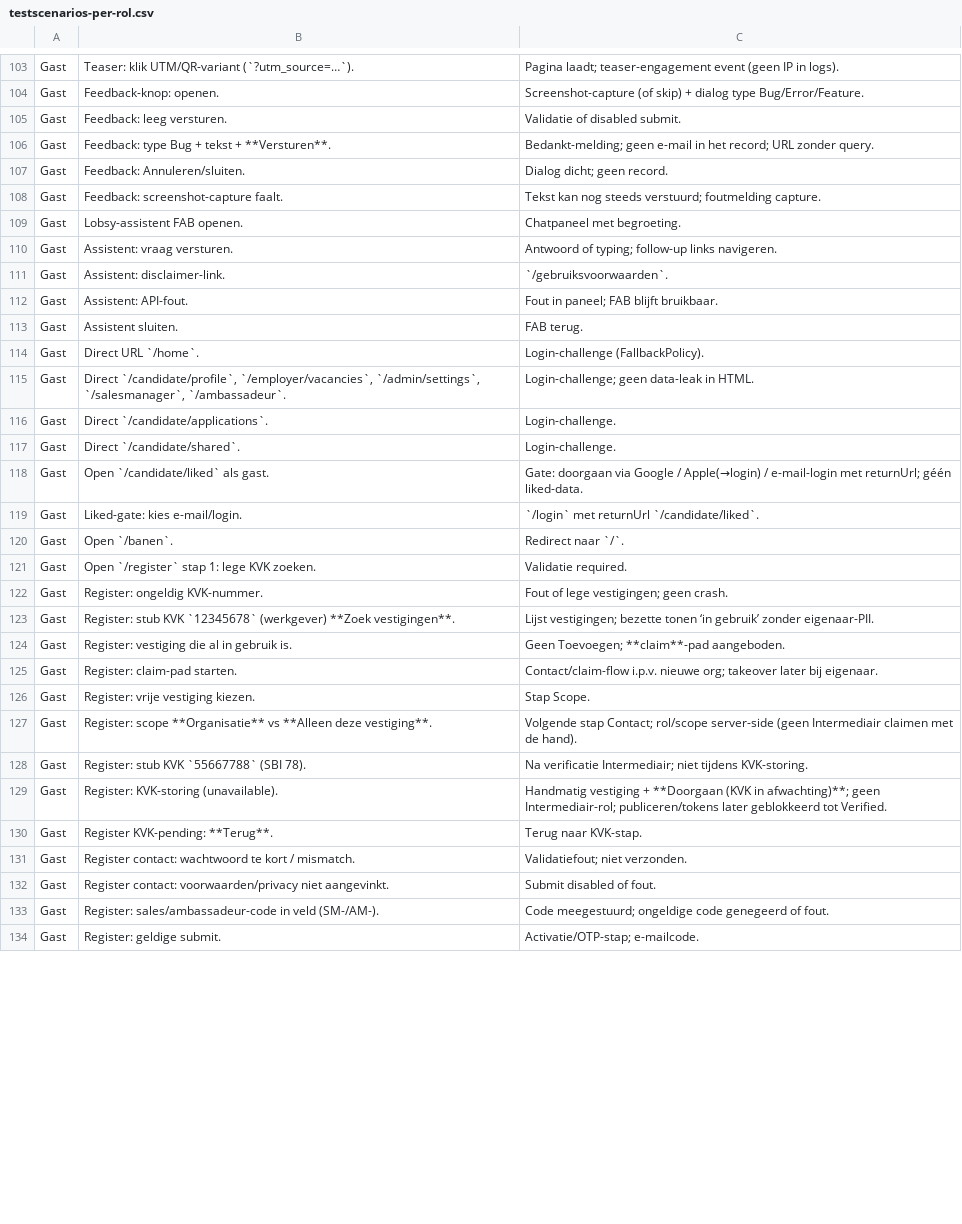
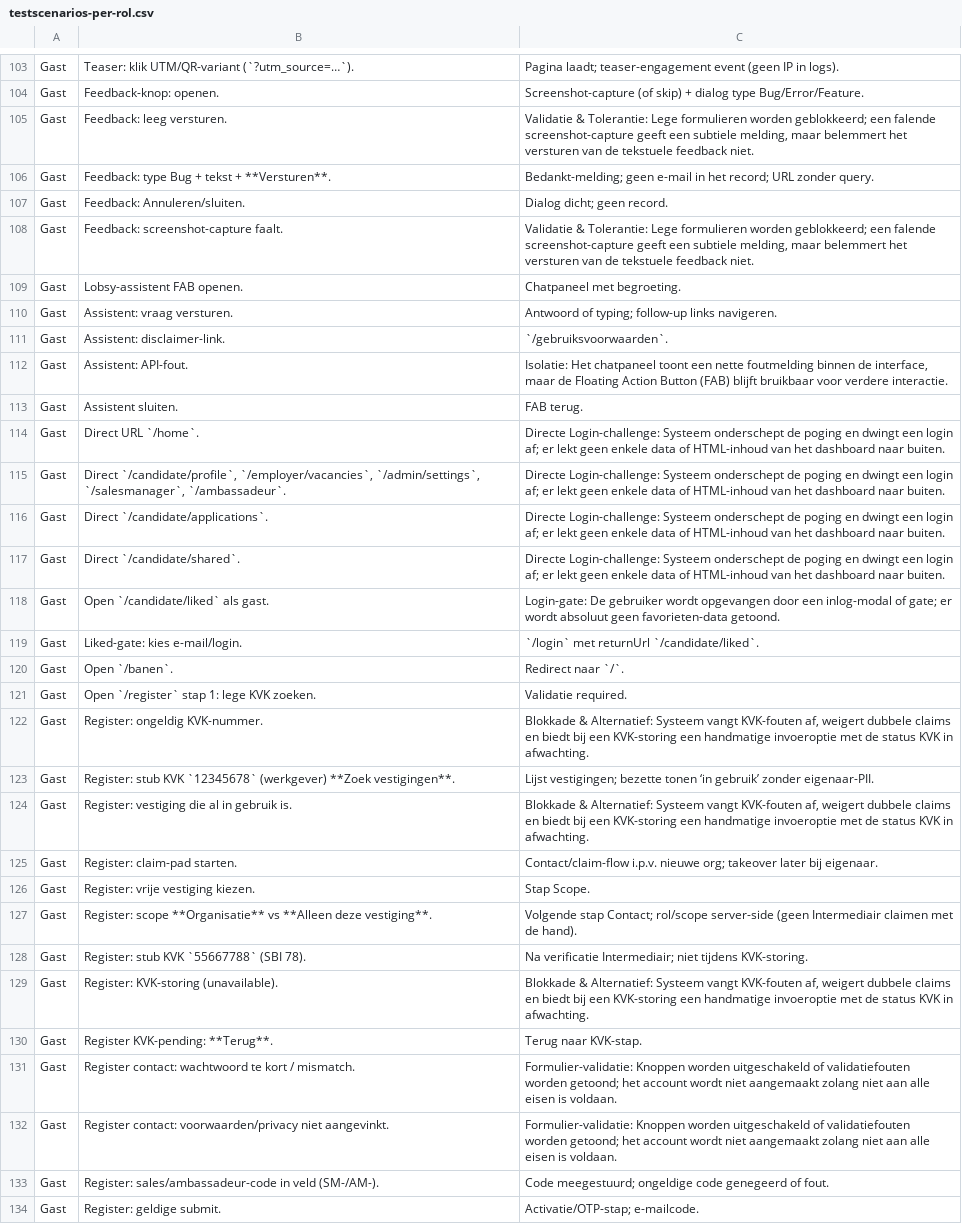
Before and after one commit to dennisbemer1007-pixel/Jobsy, a CSV file: docs/testscenarios-per-rol.csv, drawn as a sheet; only a part is shown, gaps mark what is left out; the diff covers the shown part only.

```diff
--- a/docs/testscenarios-per-rol.csv
+++ b/docs/testscenarios-per-rol.csv
@@ -104,6 +104,6 @@ Gast,Teaser: klik UTM/QR-variant (`?utm_source=…`).,Pagina laadt; teaser-engag
 Gast,Feedback-knop: openen.,Screenshot-capture (of skip) + dialog type Bug/Error/Feature.
-Gast,Feedback: leeg versturen.,Validatie of disabled submit.
+Gast,Feedback: leeg versturen.,"Validatie & Tolerantie: Lege formulieren worden geblokkeerd; een falende screenshot-capture geeft een subtiele melding, maar belemmert het versturen van de tekstuele feedback niet."
 Gast,Feedback: type Bug + tekst + **Versturen**.,Bedankt-melding; geen e-mail in het record; URL zonder query.
 Gast,Feedback: Annuleren/sluiten.,Dialog dicht; geen record.
-Gast,Feedback: screenshot-capture faalt.,Tekst kan nog steeds verstuurd; foutmelding capture.
+Gast,Feedback: screenshot-capture faalt.,"Validatie & Tolerantie: Lege formulieren worden geblokkeerd; een falende screenshot-capture geeft een subtiele melding, maar belemmert het versturen van de tekstuele feedback niet."
 Gast,Lobsy-assistent FAB openen.,Chatpaneel met begroeting.
@@ -111,9 +111,9 @@ Gast,Assistent: vraag versturen.,Antwoord of typing; follow-up links navigeren.
 Gast,Assistent: disclaimer-link.,`/gebruiksvoorwaarden`.
-Gast,Assistent: API-fout.,Fout in paneel; FAB blijft bruikbaar.
+Gast,Assistent: API-fout.,"Isolatie: Het chatpaneel toont een nette foutmelding binnen de interface, maar de Floating Action Button (FAB) blijft bruikbaar voor verdere interactie."
 Gast,Assistent sluiten.,FAB terug.
-Gast,Direct URL `/home`.,Login-challenge (FallbackPolicy).
-Gast,"Direct `/candidate/profile`, `/employer/vacancies`, `/admin/settings`, `/salesmanager`, `/ambassadeur`.",Login-challenge; geen data-leak in HTML.
-Gast,Direct `/candidate/applications`.,Login-challenge.
-Gast,Direct `/candidate/shared`.,Login-challenge.
-Gast,Open `/candidate/liked` als gast.,Gate: doorgaan via Google / Apple(→login) / e-mail-login met returnUrl; géén liked-data.
+Gast,Direct URL `/home`.,Directe Login-challenge: Systeem onderschept de poging en dwingt een login af; er lekt geen enkele data of HTML-inhoud van het dashboard naar buiten.
+Gast,"Direct `/candidate/profile`, `/employer/vacancies`, `/admin/settings`, `/salesmanager`, `/ambassadeur`.",Directe Login-challenge: Systeem onderschept de poging en dwingt een login af; er lekt geen enkele data of HTML-inhoud van het dashboard naar buiten.
+Gast,Direct `/candidate/applications`.,Directe Login-challenge: Systeem onderschept de poging en dwingt een login af; er lekt geen enkele data of HTML-inhoud van het dashboard naar buiten.
+Gast,Direct `/candidate/shared`.,Directe Login-challenge: Systeem onderschept de poging en dwingt een login af; er lekt geen enkele data of HTML-inhoud van het dashboard naar buiten.
+Gast,Open `/candidate/liked` als gast.,Login-gate: De gebruiker wordt opgevangen door een inlog-modal of gate; er wordt absoluut geen favorieten-data getoond.
 Gast,Liked-gate: kies e-mail/login.,`/login` met returnUrl `/candidate/liked`.
@@ -121,5 +121,5 @@ Gast,Open `/banen`.,Redirect naar `/`.
 Gast,Open `/register` stap 1: lege KVK zoeken.,Validatie required.
-Gast,Register: ongeldig KVK-nummer.,Fout of lege vestigingen; geen crash.
+Gast,Register: ongeldig KVK-nummer.,"Blokkade & Alternatief: Systeem vangt KVK-fouten af, weigert dubbele claims en biedt bij een KVK-storing een handmatige invoeroptie met de status KVK in afwachting."
 Gast,Register: stub KVK `12345678` (werkgever) **Zoek vestigingen**.,Lijst vestigingen; bezette tonen ‘in gebruik’ zonder eigenaar-PII.
-Gast,Register: vestiging die al in gebruik is.,Geen Toevoegen; **claim**-pad aangeboden.
+Gast,Register: vestiging die al in gebruik is.,"Blokkade & Alternatief: Systeem vangt KVK-fouten af, weigert dubbele claims en biedt bij een KVK-storing een handmatige invoeroptie met de status KVK in afwachting."
 Gast,Register: claim-pad starten.,Contact/claim-flow i.p.v. nieuwe org; takeover later bij eigenaar.
@@ -128,6 +128,6 @@ Gast,Register: scope **Organisatie** vs **Alleen deze vestiging**.,Volgende stap
 Gast,Register: stub KVK `55667788` (SBI 78).,Na verificatie Intermediair; niet tijdens KVK-storing.
-Gast,Register: KVK-storing (unavailable).,Handmatig vestiging + **Doorgaan (KVK in afwachting)**; geen Intermediair-rol; publiceren/tokens later geblokkeerd tot Verified.
+Gast,Register: KVK-storing (unavailable).,"Blokkade & Alternatief: Systeem vangt KVK-fouten af, weigert dubbele claims en biedt bij een KVK-storing een handmatige invoeroptie met de status KVK in afwachting."
 Gast,Register KVK-pending: **Terug**.,Terug naar KVK-stap.
-Gast,Register contact: wachtwoord te kort / mismatch.,Validatiefout; niet verzonden.
-Gast,Register contact: voorwaarden/privacy niet aangevinkt.,Submit disabled of fout.
+Gast,Register contact: wachtwoord te kort / mismatch.,Formulier-validatie: Knoppen worden uitgeschakeld of validatiefouten worden getoond; het account wordt niet aangemaakt zolang niet aan alle eisen is voldaan.
+Gast,Register contact: voorwaarden/privacy niet aangevinkt.,Formulier-validatie: Knoppen worden uitgeschakeld of validatiefouten worden getoond; het account wordt niet aangemaakt zolang niet aan alle eisen is voldaan.
 Gast,Register: sales/ambassadeur-code in veld (SM-/AM-).,Code meegestuurd; ongeldige code genegeerd of fout.
```
Also changed, not shown: 34 edited cells elsewhere in this file, 1 other file.
